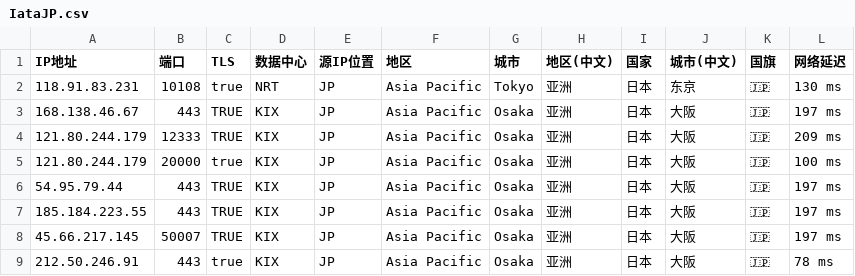
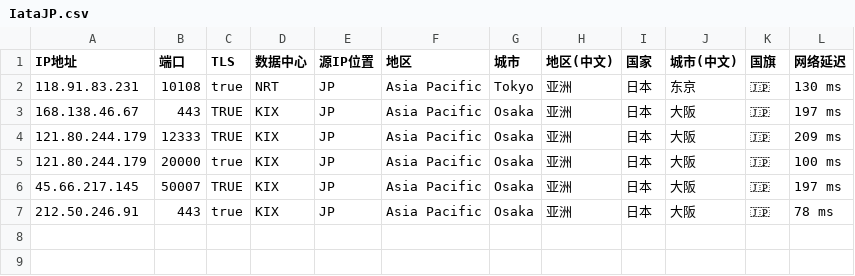
Before and after one commit to MR-DAzhi/WorkerVless2sub, a CSV file: IataJP.csv, drawn as a sheet.

Commit message:
Update IataJP.csv

```diff
--- a/IataJP.csv
+++ b/IataJP.csv
@@ -5,4 +5,2 @@ IP地址,端口,TLS,数据中心,源IP位置,地区,城市,地区(中文),国家
 121.80.244.179,20000,true,KIX,JP,Asia Pacific,Osaka,亚洲,日本,大阪,🇯🇵,100 ms
-54.95.79.44,443,TRUE,KIX,JP,Asia Pacific,Osaka,亚洲,日本,大阪,🇯🇵,197 ms
-185.184.223.55,443,TRUE,KIX,JP,Asia Pacific,Osaka,亚洲,日本,大阪,🇯🇵,197 ms
 45.66.217.145,50007,TRUE,KIX,JP,Asia Pacific,Osaka,亚洲,日本,大阪,🇯🇵,197 ms
```
